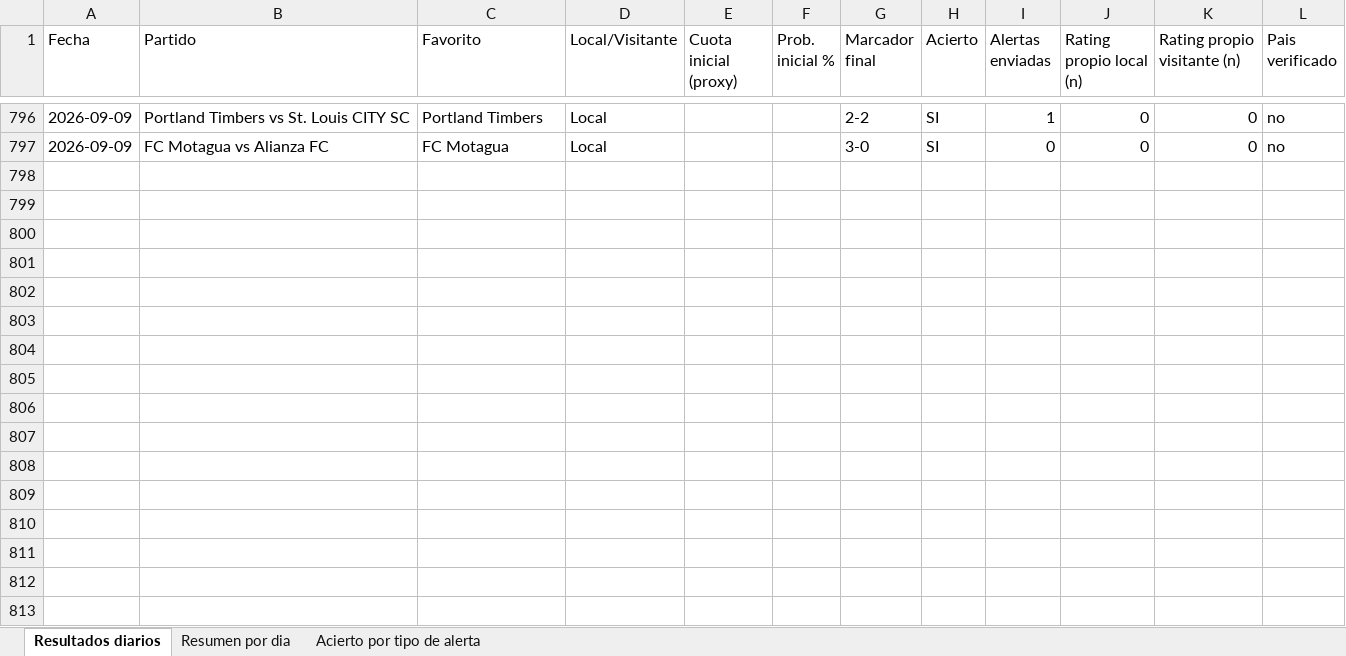
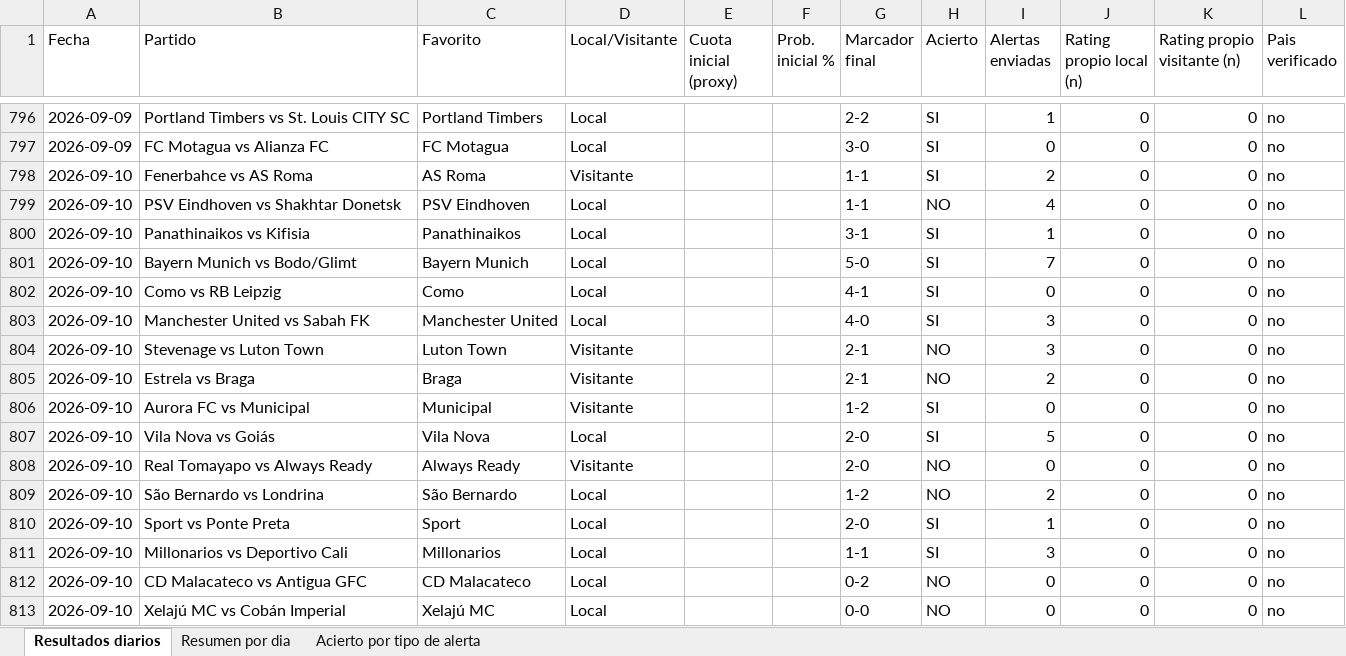
Before and after one commit to erikolivo/Mimoexcel, an Excel workbook: data/estadisticas.xlsx, sheet Resultados diarios, drawn as a sheet; only a part is shown, gaps mark what is left out; values as stored, in another font and other column widths than the file's, no borders; the diff names each change by its address in the sheet, - before the commit and + after, or states it on an @@ line.

```diff
--- a/data/estadisticas.xlsx (sheet Resultados diarios)
+++ b/data/estadisticas.xlsx (sheet Resultados diarios)
+row 798: 2026-09-10 | Fenerbahce vs AS Roma | AS Roma | Visitante |  |  | 1-1 | SI | 2 | 0 | 0 | no
+row 799: 2026-09-10 | PSV Eindhoven vs Shakhtar Donetsk | PSV Eindhoven | Local |  |  | 1-1 | NO | 4 | 0 | 0 | no
+row 800: 2026-09-10 | Panathinaikos vs Kifisia | Panathinaikos | Local |  |  | 3-1 | SI | 1 | 0 | 0 | no
+row 801: 2026-09-10 | Bayern Munich vs Bodo/Glimt | Bayern Munich | Local |  |  | 5-0 | SI | 7 | 0 | 0 | no
+row 802: 2026-09-10 | Como vs RB Leipzig | Como | Local |  |  | 4-1 | SI | 0 | 0 | 0 | no
+row 803: 2026-09-10 | Manchester United vs Sabah FK | Manchester United | Local |  |  | 4-0 | SI | 3 | 0 | 0 | no
+row 804: 2026-09-10 | Stevenage vs Luton Town | Luton Town | Visitante |  |  | 2-1 | NO | 3 | 0 | 0 | no
+row 805: 2026-09-10 | Estrela vs Braga | Braga | Visitante |  |  | 2-1 | NO | 2 | 0 | 0 | no
+row 806: 2026-09-10 | Aurora FC vs Municipal | Municipal | Visitante |  |  | 1-2 | SI | 0 | 0 | 0 | no
+row 807: 2026-09-10 | Vila Nova vs Goiás | Vila Nova | Local |  |  | 2-0 | SI | 5 | 0 | 0 | no
+row 808: 2026-09-10 | Real Tomayapo vs Always Ready | Always Ready | Visitante |  |  | 2-0 | NO | 0 | 0 | 0 | no
+row 809: 2026-09-10 | São Bernardo vs Londrina | São Bernardo | Local |  |  | 1-2 | NO | 2 | 0 | 0 | no
+row 810: 2026-09-10 | Sport vs Ponte Preta | Sport | Local |  |  | 2-0 | SI | 1 | 0 | 0 | no
+row 811: 2026-09-10 | Millonarios vs Deportivo Cali | Millonarios | Local |  |  | 1-1 | SI | 3 | 0 | 0 | no
+row 812: 2026-09-10 | CD Malacateco vs Antigua GFC | CD Malacateco | Local |  |  | 0-2 | NO | 0 | 0 | 0 | no
+row 813: 2026-09-10 | Xelajú MC vs Cobán Imperial | Xelajú MC | Local |  |  | 0-0 | NO | 0 | 0 | 0 | no
```
Also changed, not shown: sheet Acierto por tipo de alerta, sheet Resumen por dia, 4 other files.
